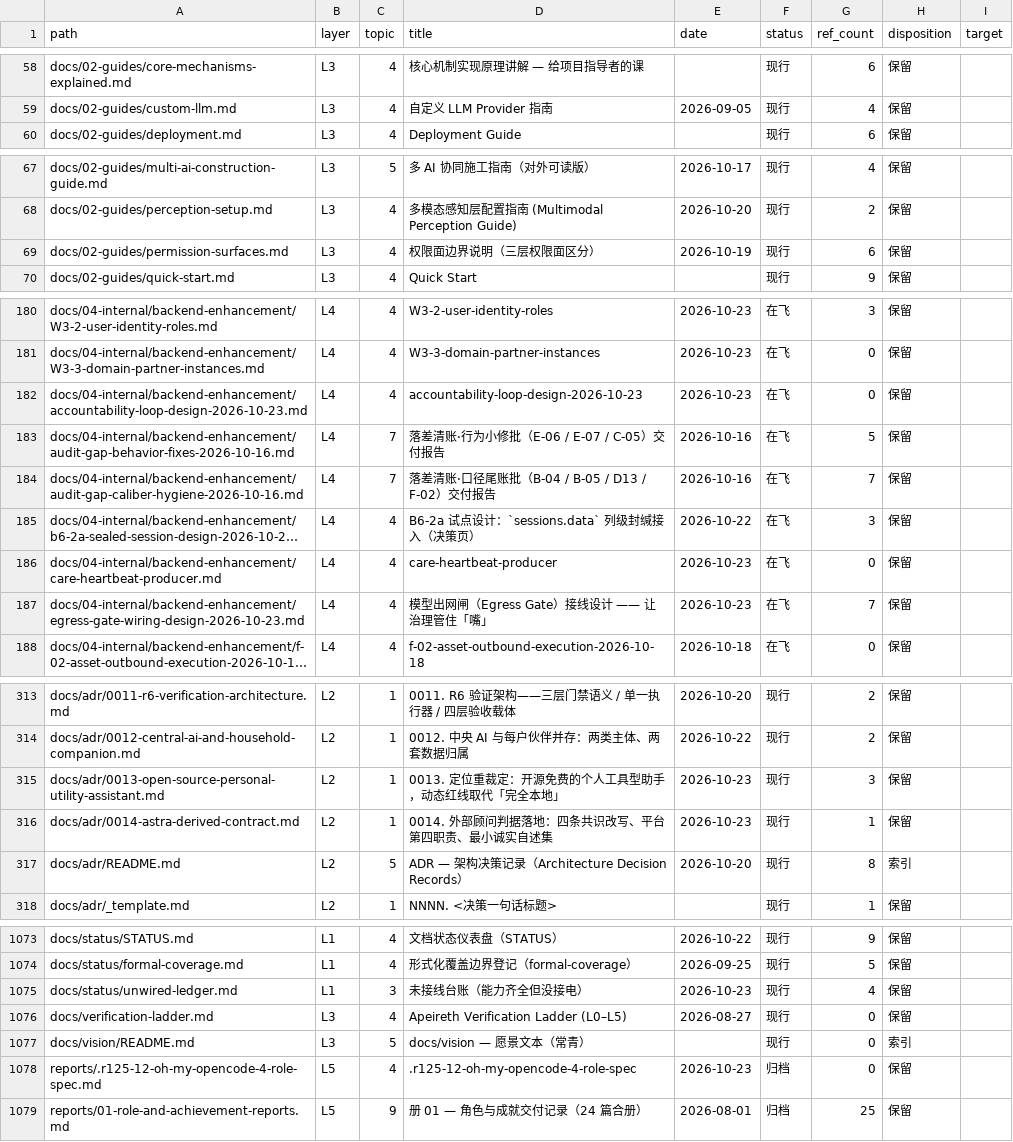
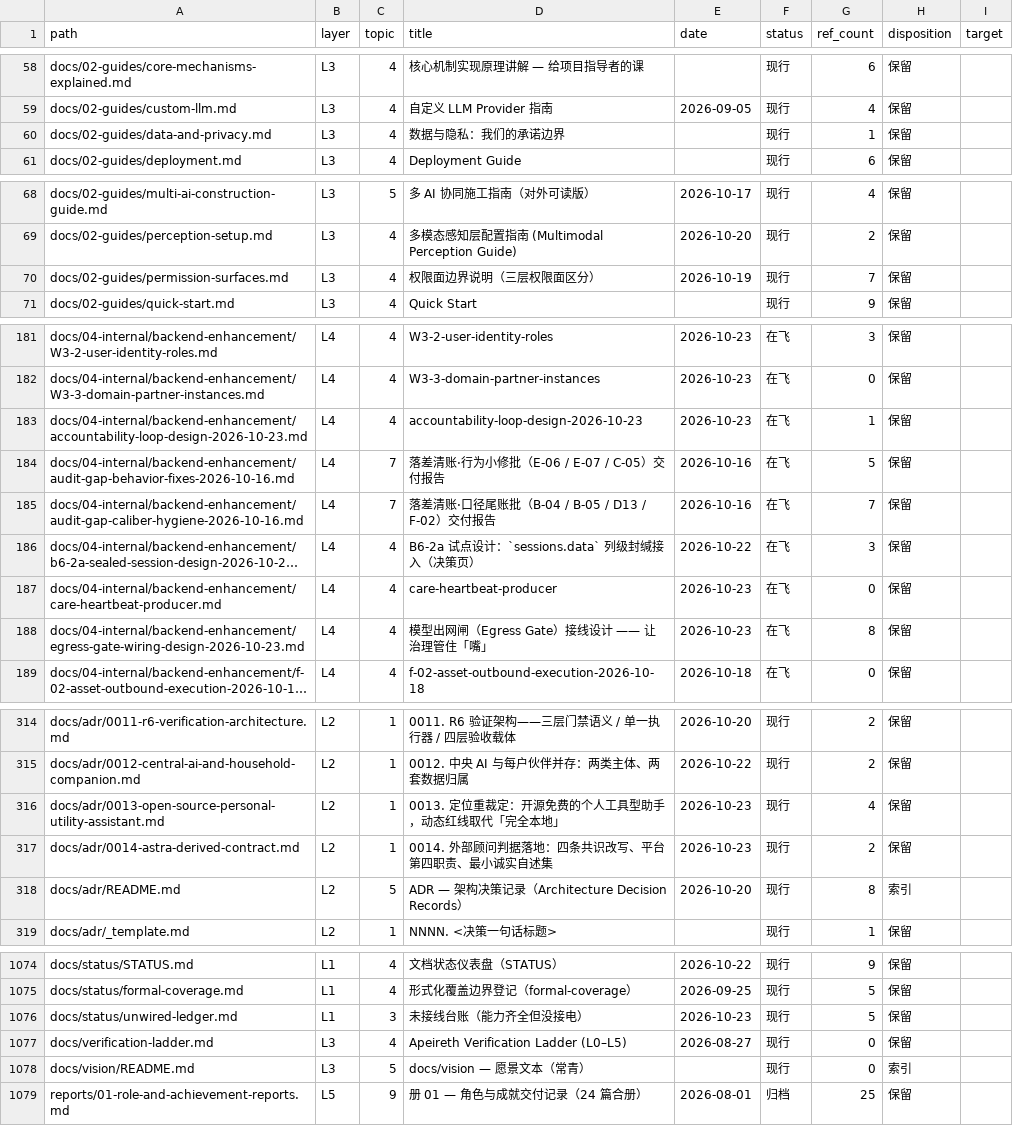
Before and after one commit to Apeireth/Apeireth, a CSV file: docs/INDEX.csv, drawn as a sheet; only a part is shown, gaps mark what is left out; long unchanged cells end in …; removed rows and columns are numbered as before the commit, all else as after; the diff covers the shown part only; the diff names each change by its address in the sheet, - before the commit and + after, or states it on an @@ line.

Commit message:
chore(docs): rebase 到主仓 HEAD + 索引补入新隐私页
rebase 到主仓当前 HEAD（dfce42bf），11 个 commit 全部重放，仅 1 处冲突（.gitignore 双方同段加行，两边都保留）。
rebase 后补：docs/02-guides/data-and-privacy.md（主仓 PR#57 新增的隐私页）进 INDEX.csv 与 02-guides 索引。

**与主仓 HEAD 合并：0 冲突**（实测）。
门禁：docs_links 断链 0 / docs_index 问题 0 / docs_truth OK / arch_doc OK / arch_guard exit 0 / check_doc_caliber 24 条存量债（pre-batch 实测 25 条，净 -1）。

```diff
--- a/docs/INDEX.csv
+++ b/docs/INDEX.csv
+row 60: docs/02-guides/data-and-privacy.md | L3 | 4 | 数据与隐私：我们的承诺边界 |  | 现行 | 1 | 保留
-G70 (ref_count): 6
+G70 (ref_count): 7
-G183 (ref_count): 0
+G183 (ref_count): 1
-G188 (ref_count): 7
+G188 (ref_count): 8
-G316 (ref_count): 3
+G316 (ref_count): 4
-G317 (ref_count): 1
+G317 (ref_count): 2
-G1076 (ref_count): 4
+G1076 (ref_count): 5
-row 1078: reports/.r125-12-oh-my-opencode-4-role-spec.md | L5 | 4 | .r125-12-oh-my-opencode-4-role-spec | 2026-10-23 | 归档 | 0 | 保留
```
Also changed, not shown: 2 edited cells elsewhere in this file.
